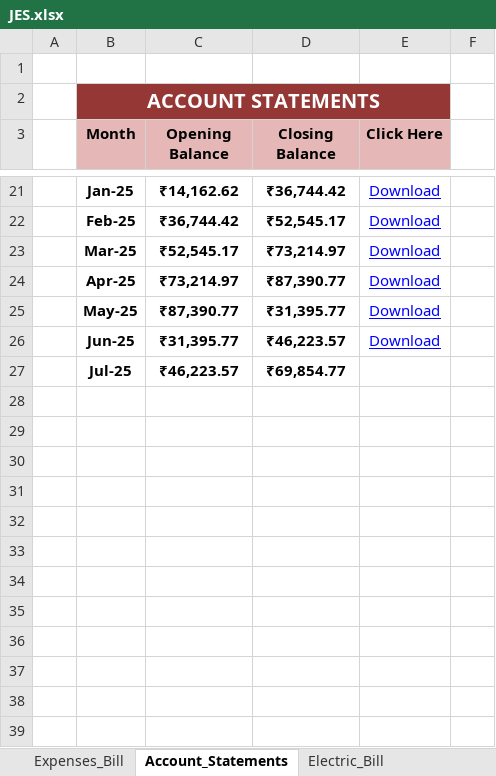
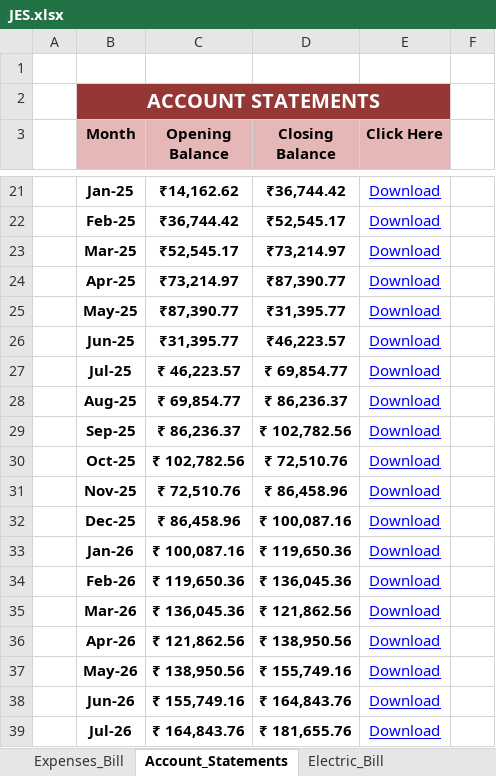
Before and after one commit to dixit155/JyotiEnclaveSociety, an Excel workbook: JES.xlsx, sheet Account_Statements, drawn as a sheet; only a part is shown, gaps mark what is left out; values as stored, in another font and other column widths than the file's, no borders; charts and pictures not drawn; the diff names each change by its address in the sheet, - before the commit and + after, or states it on an @@ line.

```diff
--- a/JES.xlsx (sheet Account_Statements)
+++ b/JES.xlsx (sheet Account_Statements)
-C27 (Opening Balance): ₹46,223.57
+C27 (Opening Balance): ₹ 46,223.57
-D27 (Closing Balance): ₹69,854.77
+D27 (Closing Balance): ₹ 69,854.77
-E27 (Click Here): (empty)
+E27 (Click Here): Download
+row 28:  | Aug-25 | ₹ 69,854.77 | ₹ 86,236.37 | Download
+row 29:  | Sep-25 | ₹ 86,236.37 | ₹ 102,782.56 | Download
+row 30:  | Oct-25 | ₹ 102,782.56 | ₹ 72,510.76 | Download
+row 31:  | Nov-25 | ₹ 72,510.76 | ₹ 86,458.96 | Download
+row 32:  | Dec-25 | ₹ 86,458.96 | ₹ 100,087.16 | Download
+row 33:  | Jan-26 | ₹ 100,087.16 | ₹ 119,650.36 | Download
+row 34:  | Feb-26 | ₹ 119,650.36 | ₹ 136,045.36 | Download
+row 35:  | Mar-26 | ₹ 136,045.36 | ₹ 121,862.56 | Download
+row 36:  | Apr-26 | ₹ 121,862.56 | ₹ 138,950.56 | Download
+row 37:  | May-26 | ₹ 138,950.56 | ₹ 155,749.16 | Download
+row 38:  | Jun-26 | ₹ 155,749.16 | ₹ 164,843.76 | Download
+row 39:  | Jul-26 | ₹ 164,843.76 | ₹ 181,655.76 | Download
```
Also changed, not shown: sheet Expenses_Bill, sheet Monthly Society Payment, sheet Ledger, sheet Electric_Bill, sheet Sewage Cleaning, 1 other file.
